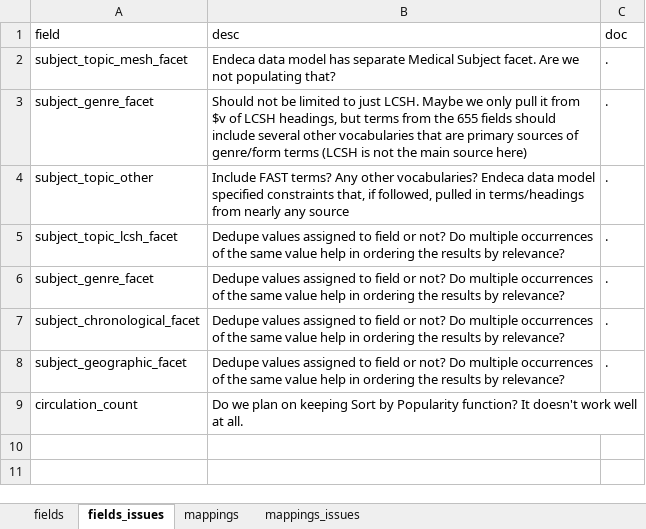
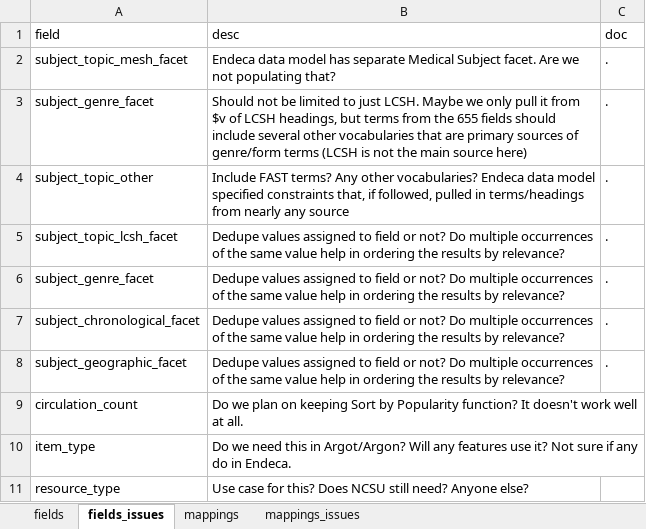
Before and after one commit to trln/data-documentation, an Excel workbook: argot/argot.xlsx, sheet fields_issues, drawn as a sheet; values as stored, in another font and other column widths than the file's, no borders; table styles not drawn; the diff names each change by its address in the sheet, - before the commit and + after, or states it on an @@ line.

Commit message:
Adding items and holdings data fields; UNC mappings

```diff
--- a/argot/argot.xlsx (sheet fields_issues)
+++ b/argot/argot.xlsx (sheet fields_issues)
+row 10: item_type | Do we need this in Argot/Argon? Will any features use it? Not sure if any do in Endeca.
+row 11: resource_type | Use case for this? Does NCSU still need? Anyone else?
```
Also changed, not shown: sheet fields, sheet mappings, 5 other files.
